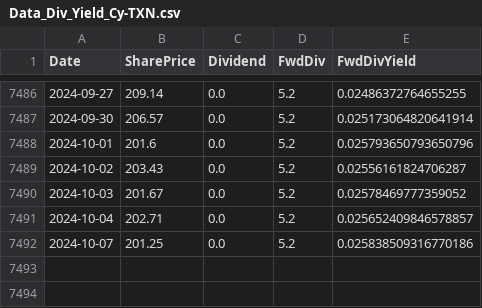
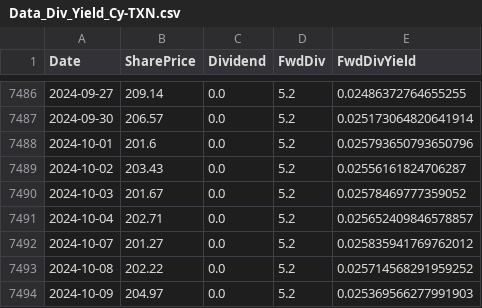
Before and after one commit to harveywargo2/Freedom-Fund-Repo, a CSV file: Analysis-NoteBooks/TXN-Texas_Instruments/Data_Div_Yield_Cy-TXN.csv, drawn as a sheet; only a part is shown, gaps mark what is left out.

```diff
--- a/Analysis-NoteBooks/TXN-Texas_Instruments/Data_Div_Yield_Cy-TXN.csv
+++ b/Analysis-NoteBooks/TXN-Texas_Instruments/Data_Div_Yield_Cy-TXN.csv
@@ -7491,2 +7491,4 @@ Date,SharePrice,Dividend,FwdDiv,FwdDivYield
 2024-10-04,202.71,0.0,5.2,0.025652409846578857
-2024-10-07,201.25,0.0,5.2,0.025838509316770186
+2024-10-07,201.27,0.0,5.2,0.025835941769762012
+2024-10-08,202.22,0.0,5.2,0.025714568291959252
+2024-10-09,204.97,0.0,5.2,0.025369566277991903
```
Also changed, not shown: 3 other files.
